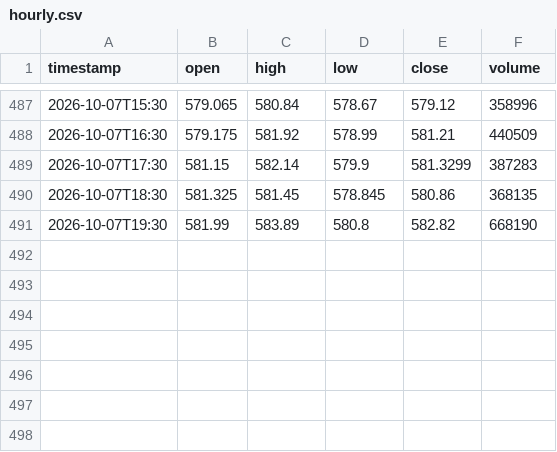
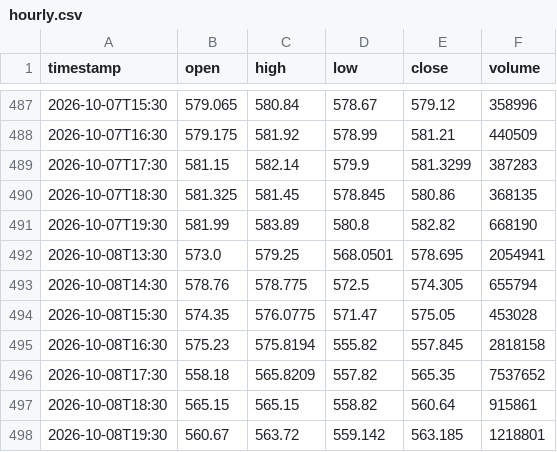
Before and after one commit to jgiancristofaro/soxx-regime-monitor, a CSV file: data/hourly.csv, drawn as a sheet; only a part is shown, gaps mark what is left out; the diff names each change by its address in the sheet, - before the commit and + after, or states it on an @@ line.

```diff
--- a/data/hourly.csv
+++ b/data/hourly.csv
+row 492: 2026-10-08T13:30 | 573.0 | 579.25 | 568.0501 | 578.695 | 2054941
+row 493: 2026-10-08T14:30 | 578.76 | 578.775 | 572.5 | 574.305 | 655794
+row 494: 2026-10-08T15:30 | 574.35 | 576.0775 | 571.47 | 575.05 | 453028
+row 495: 2026-10-08T16:30 | 575.23 | 575.8194 | 555.82 | 557.845 | 2818158
+row 496: 2026-10-08T17:30 | 558.18 | 565.8209 | 557.82 | 565.35 | 7537652
+row 497: 2026-10-08T18:30 | 565.15 | 565.15 | 558.82 | 560.64 | 915861
+row 498: 2026-10-08T19:30 | 560.67 | 563.72 | 559.142 | 563.185 | 1218801
```
Also changed, not shown: data/history.csv, data/options_history.csv, 2 other files.
